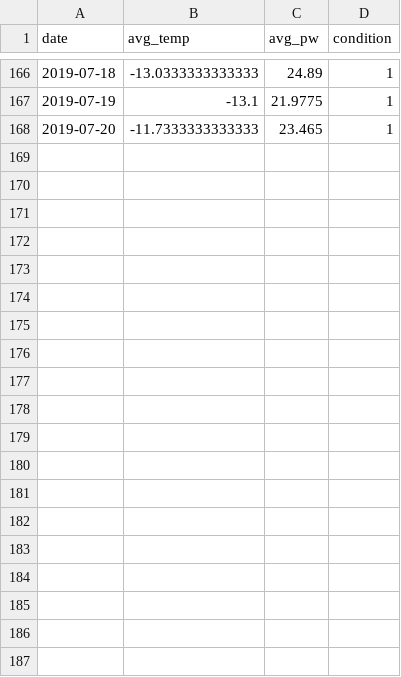
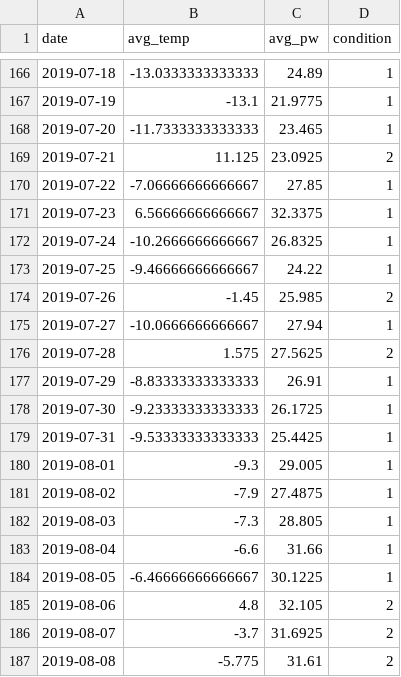
Before and after one commit to physicsgoddess1972/Precipitable-Water-Model, a CSV file: data/ml/ml_data.csv, drawn as a sheet; only a part is shown, gaps mark what is left out; the diff covers the shown part only; the diff names each change by its address in the sheet, - before the commit and + after, or states it on an @@ line.

```diff
--- a/data/ml/ml_data.csv
+++ b/data/ml/ml_data.csv
+row 169: 2019-07-21 | 11.125 | 23.0925 | 2
+row 170: 2019-07-22 | -7.06666666666667 | 27.85 | 1
+row 171: 2019-07-23 | 6.56666666666667 | 32.3375 | 1
+row 172: 2019-07-24 | -10.2666666666667 | 26.8325 | 1
+row 173: 2019-07-25 | -9.46666666666667 | 24.22 | 1
+row 174: 2019-07-26 | -1.45 | 25.985 | 2
+row 175: 2019-07-27 | -10.0666666666667 | 27.94 | 1
+row 176: 2019-07-28 | 1.575 | 27.5625 | 2
+row 177: 2019-07-29 | -8.83333333333333 | 26.91 | 1
+row 178: 2019-07-30 | -9.23333333333333 | 26.1725 | 1
+row 179: 2019-07-31 | -9.53333333333333 | 25.4425 | 1
+row 180: 2019-08-01 | -9.3 | 29.005 | 1
+row 181: 2019-08-02 | -7.9 | 27.4875 | 1
+row 182: 2019-08-03 | -7.3 | 28.805 | 1
+row 183: 2019-08-04 | -6.6 | 31.66 | 1
+row 184: 2019-08-05 | -6.46666666666667 | 30.1225 | 1
+row 185: 2019-08-06 | 4.8 | 32.105 | 2
+row 186: 2019-08-07 | -3.7 | 31.6925 | 2
+row 187: 2019-08-08 | -5.775 | 31.61 | 2
```
Also changed, not shown: 25 added rows elsewhere in this file, 55 other files.
